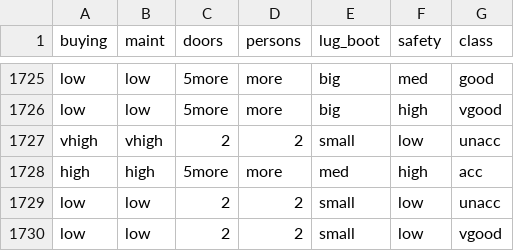
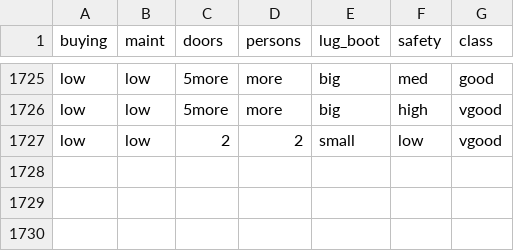
Before and after one commit to thangle253/Project-data-set-Py, a CSV file: cars.csv, drawn as a sheet; only a part is shown, gaps mark what is left out.

```diff
--- a/cars.csv
+++ b/cars.csv
@@ -1726,5 +1726,2 @@ low,low,5more,more,big,med,good
 low,low,5more,more,big,high,vgood
-vhigh,vhigh,2,2,small,low,unacc
-high,high,5more,more,med,high,acc
-low,low,2,2,small,low,unacc
 low,low,2,2,small,low,vgood
```
Also changed, not shown: 16 other files.
